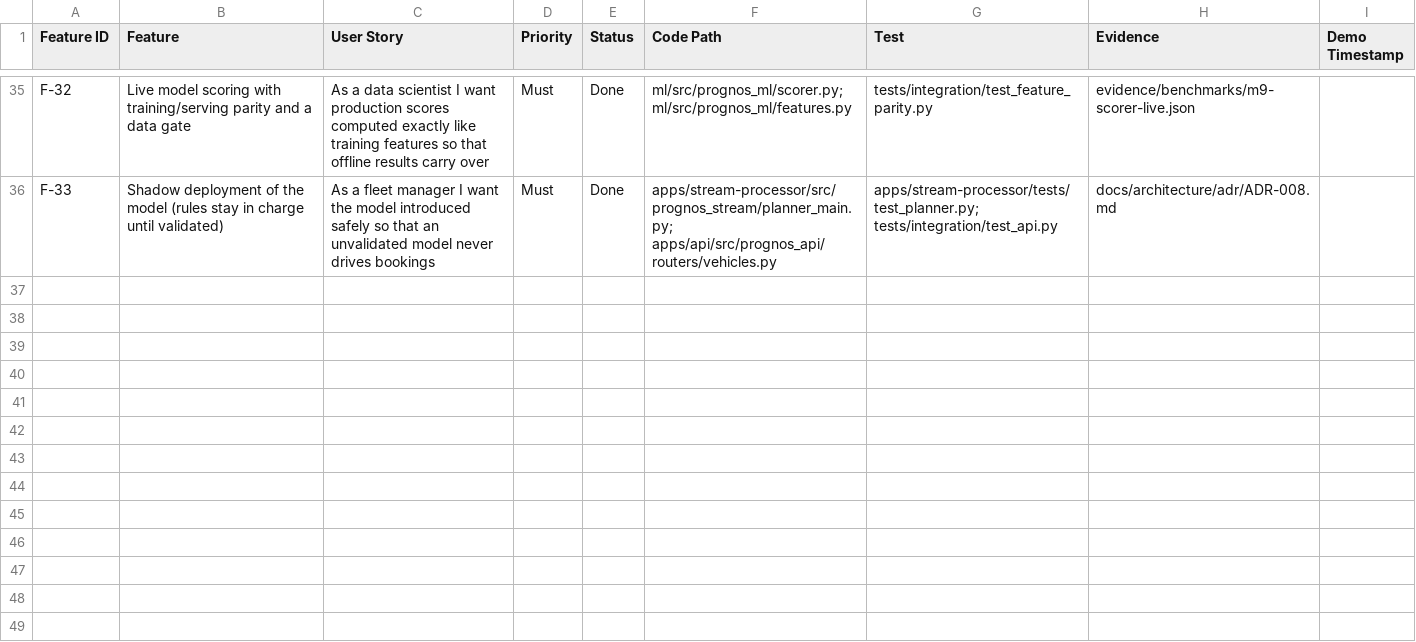
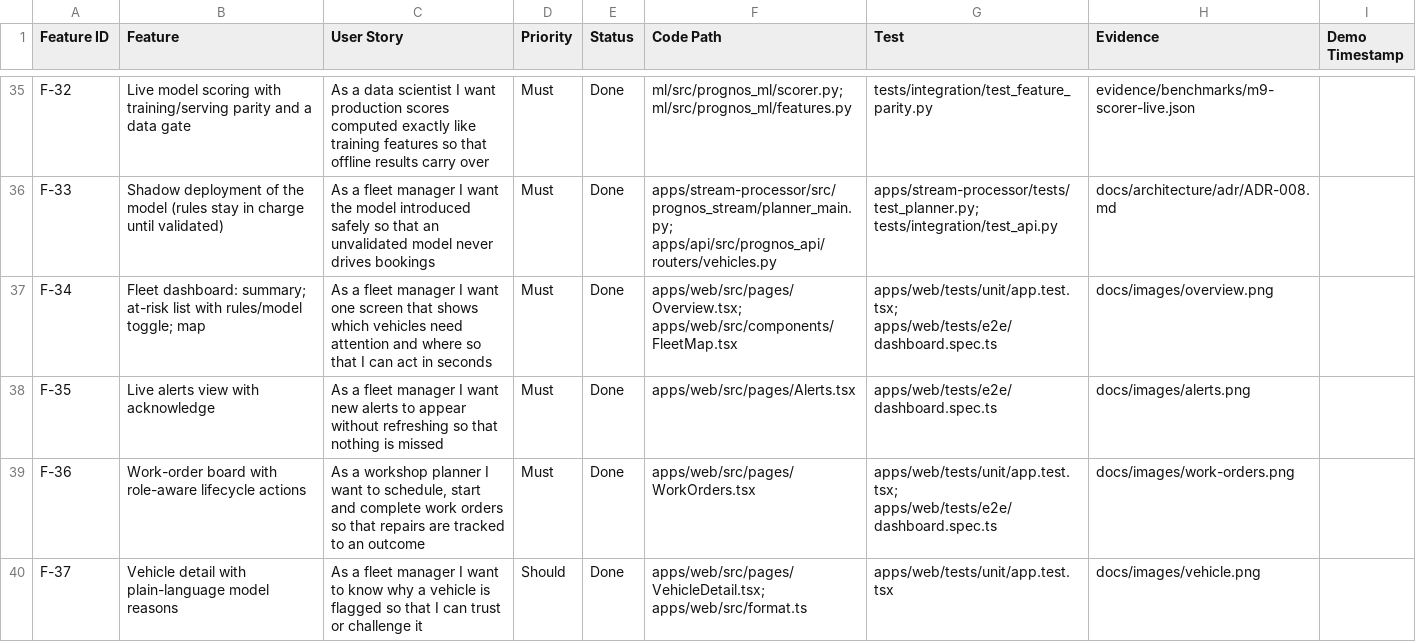
Before and after one commit to championorwhat/Connected-Vehicle-Intelligence, a CSV file: docs/feature-traceability.csv, drawn as a sheet; only a part is shown, gaps mark what is left out; the diff names each change by its address in the sheet, - before the commit and + after, or states it on an @@ line.

Commit message:
feat(web): fleet dashboard (React + TypeScript), served by nginx on the API's origin (M10)
- screens: login; overview (summary tiles, most-at-risk list with a Rules / Model
  (shadow) toggle that states fallback and shadow status, Leaflet map); live alerts
  (WebSocket, aria-live) with acknowledge; work orders with role-aware lifecycle
  actions and "not sourced" money; vehicle detail with plain-language model reasons;
  radar signals
- permission-aware UI (buttons only for allowed actions; API still enforces), masked
  location note for analysts, dark mode, responsive, keyboard focus styles
- nginx-unprivileged image: static build + same-origin proxy (/v1, WebSocket), CSP and
  security headers; compose service `web` on :8080
- API: /v1/fleet/summary (tenant-scoped counts); rules at-risk ranking now lists only
  vehicles with health < 100 (healthy vehicles were padding the list)
- tests: 7 Vitest component tests; 3 Playwright end-to-end journeys (fleet manager,
  technician, analyst) run locally against the stack; CI adds a web job and runs the
  e2e suite against the nginx container with deterministic seeded data
- docs: README section with screenshots, traceability F-34..F-37, Make targets

```diff
--- a/docs/feature-traceability.csv
+++ b/docs/feature-traceability.csv
+row 37: F-34 | Fleet dashboard: summary; at-risk list with rules/model toggle; map | As a fleet manager I want one screen that shows which vehicles need attention and where so that I can act in seconds | Must | Done | apps/web/src/pages/Overview.tsx; apps/web/src/components/FleetMap.tsx | apps/web/tests/unit/app.test.tsx; apps/web/tests/e2e/dashboard.spec.ts | docs/images/overview.png
+row 38: F-35 | Live alerts view with acknowledge | As a fleet manager I want new alerts to appear without refreshing so that nothing is missed | Must | Done | apps/web/src/pages/Alerts.tsx | apps/web/tests/e2e/dashboard.spec.ts | docs/images/alerts.png
+row 39: F-36 | Work-order board with role-aware lifecycle actions | As a workshop planner I want to schedule, start and complete work orders so that repairs are tracked to an outcome | Must | Done | apps/web/src/pages/WorkOrders.tsx | apps/web/tests/unit/app.test.tsx; apps/web/tests/e2e/dashboard.spec.ts | docs/images/work-orders.png
+row 40: F-37 | Vehicle detail with plain-language model reasons | As a fleet manager I want to know why a vehicle is flagged so that I can trust or challenge it | Should | Done | apps/web/src/pages/VehicleDetail.tsx; apps/web/src/format.ts | apps/web/tests/unit/app.test.tsx | docs/images/vehicle.png
```
Also changed, not shown: 47 other files.
